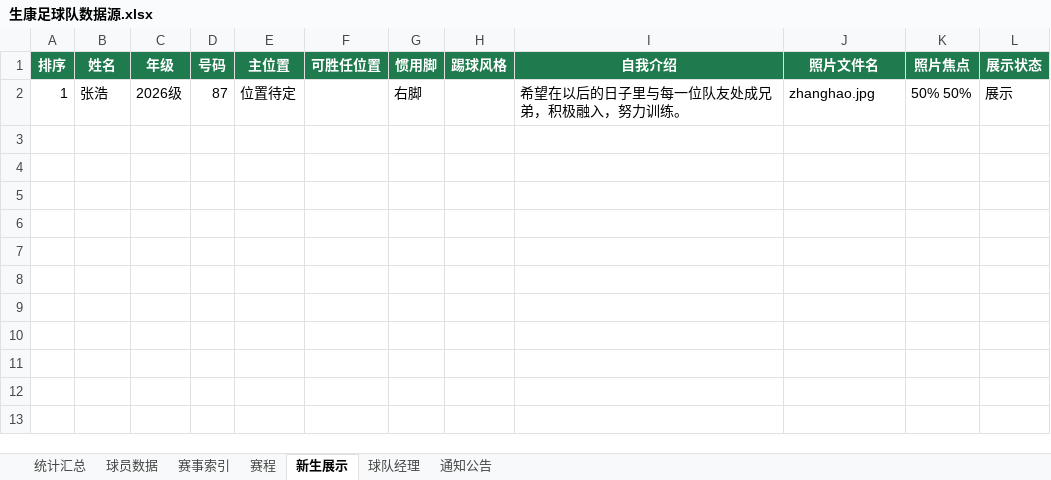
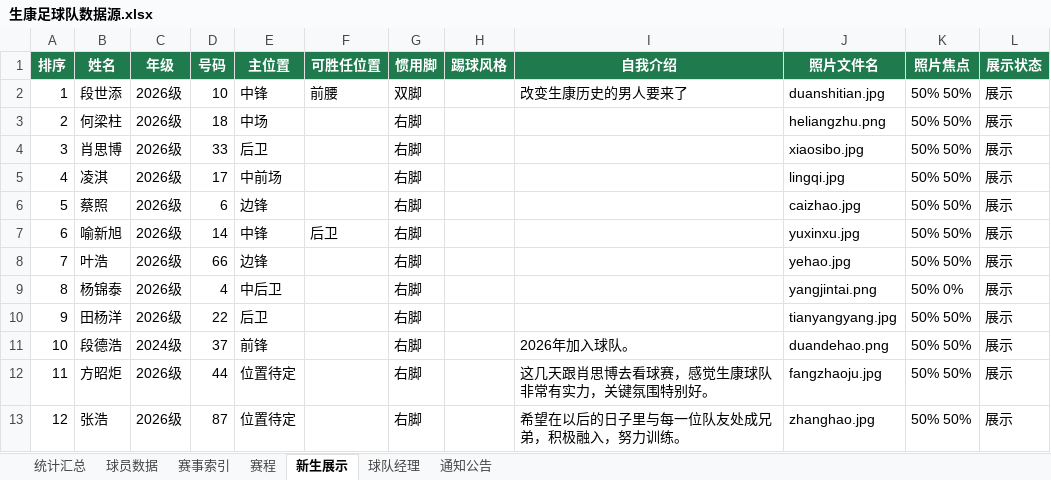
Before and after one commit to weiyanluo06-png/sk_football, an Excel workbook: data/生康足球队数据源.xlsx, sheet 新生展示, drawn as a sheet; values as stored, in another font and other column widths than the file's, no borders; table styles not drawn; addresses are those after the commit; the diff names each change by its address in the sheet, - before the commit and + after, or states it on an @@ line.

Commit message:
恢复新生展示：11 位 2026 级队员 + 张浩，共 12 人
- 之前误把「新生都已转正」理解为「可以清空板块」，现恢复展示
- 保留雷振廷的删除（退队，基线 0、无逐场记录）
- 张浩作为第 12 位加入；Excel 新生展示表同步 12 行；缩略图重新生成

```diff
--- a/data/生康足球队数据源.xlsx (sheet 新生展示)
+++ b/data/生康足球队数据源.xlsx (sheet 新生展示)
+row 2: 1 | 段世添 | 2026级 | 10 | 中锋 | 前腰 | 双脚 |  | 改变生康历史的男人要来了 | duanshitian.jpg | 50% 50% | 展示
+row 3: 2 | 何梁柱 | 2026级 | 18 | 中场 |  | 右脚 |  |  | heliangzhu.png | 50% 50% | 展示
+row 4: 3 | 肖思博 | 2026级 | 33 | 后卫 |  | 右脚 |  |  | xiaosibo.jpg | 50% 50% | 展示
+row 5: 4 | 凌淇 | 2026级 | 17 | 中前场 |  | 右脚 |  |  | lingqi.jpg | 50% 50% | 展示
+row 6: 5 | 蔡照 | 2026级 | 6 | 边锋 |  | 右脚 |  |  | caizhao.jpg | 50% 50% | 展示
+row 7: 6 | 喻新旭 | 2026级 | 14 | 中锋 | 后卫 | 右脚 |  |  | yuxinxu.jpg | 50% 50% | 展示
+row 8: 7 | 叶浩 | 2026级 | 66 | 边锋 |  | 右脚 |  |  | yehao.jpg | 50% 50% | 展示
+row 9: 8 | 杨锦泰 | 2026级 | 4 | 中后卫 |  | 右脚 |  |  | yangjintai.png | 50% 0% | 展示
+row 10: 9 | 田杨洋 | 2026级 | 22 | 后卫 |  | 右脚 |  |  | tianyangyang.jpg | 50% 50% | 展示
+row 11: 10 | 段德浩 | 2024级 | 37 | 前锋 |  | 右脚 |  | 2026年加入球队。 | duandehao.png | 50% 50% | 展示
+row 12: 11 | 方昭炬 | 2026级 | 44 | 位置待定 |  | 右脚 |  | 这几天跟肖思博去看球赛，感觉生康球队非常有实力，关键氛围特别好。 | fangzhaoju.jpg | 50% 50% | 展示
-A13 (排序): 1
+A13 (排序): 12
```
Also changed, not shown: 3 other files.
